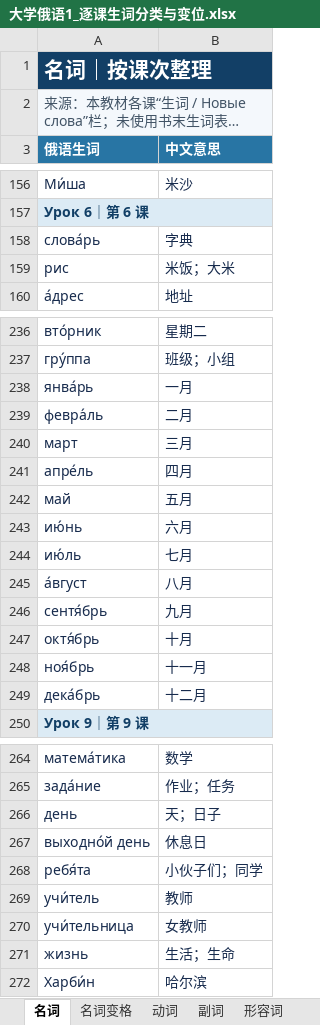
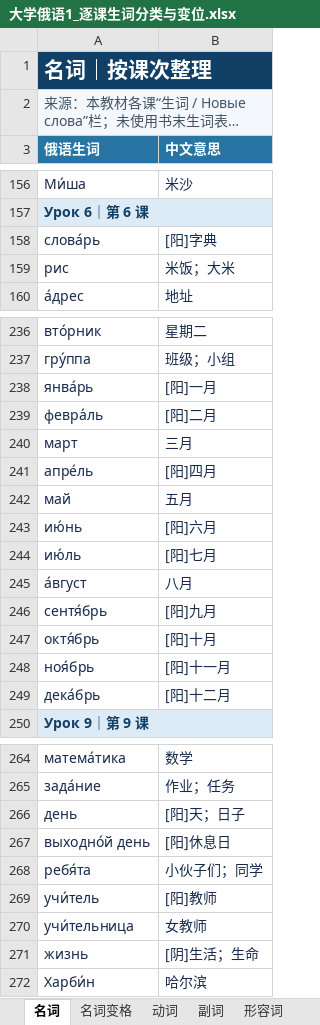
Before and after one commit to myliu0217-lab/Russian, an Excel workbook: 大学俄语1_逐课生词分类与变位.xlsx, sheet 名词, drawn as a sheet; only a part is shown, gaps mark what is left out; long unchanged cells end in …; values as stored, in another font and other column widths than the file's, no borders; the diff covers the shown part only; the diff names each change by its address in the sheet, - before the commit and + after, or states it on an @@ line.

```diff
--- a/大学俄语1_逐课生词分类与变位.xlsx (sheet 名词)
+++ b/大学俄语1_逐课生词分类与变位.xlsx (sheet 名词)
-B158 (中文意思): 字典
+B158 (中文意思): [阳]字典
-B238 (中文意思): 一月
+B238 (中文意思): [阳]一月
-B239 (中文意思): 二月
+B239 (中文意思): [阳]二月
-B241 (中文意思): 四月
+B241 (中文意思): [阳]四月
-B243 (中文意思): 六月
+B243 (中文意思): [阳]六月
-B244 (中文意思): 七月
+B244 (中文意思): [阳]七月
-B246 (中文意思): 九月
+B246 (中文意思): [阳]九月
-B247 (中文意思): 十月
+B247 (中文意思): [阳]十月
-B248 (中文意思): 十一月
+B248 (中文意思): [阳]十一月
-B249 (中文意思): 十二月
+B249 (中文意思): [阳]十二月
-B266 (中文意思): 天；日子
+B266 (中文意思): [阳]天；日子
-B267 (中文意思): 休息日
+B267 (中文意思): [阳]休息日
-B269 (中文意思): 教师
+B269 (中文意思): [阳]教师
-B271 (中文意思): 生活；生命
+B271 (中文意思): [阴]生活；生命
```
Also changed, not shown: 20 edited cells elsewhere in this sheet, sheet 名词变格, sheet 说明.
